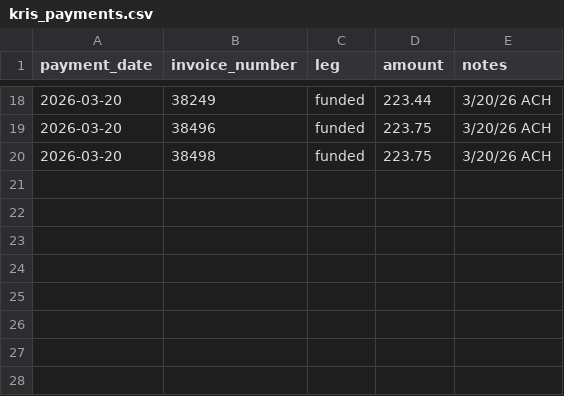
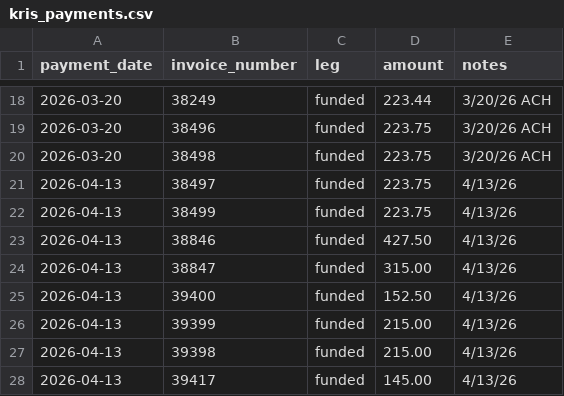
Before and after one commit to bhoffman9/ceeast, a CSV file: public/data/kris_payments.csv, drawn as a sheet; only a part is shown, gaps mark what is left out; the diff names each change by its address in the sheet, - before the commit and + after, or states it on an @@ line.

```diff
--- a/public/data/kris_payments.csv
+++ b/public/data/kris_payments.csv
+row 21: 2026-04-13 | 38497 | funded | 223.75 | 4/13/26
+row 22: 2026-04-13 | 38499 | funded | 223.75 | 4/13/26
+row 23: 2026-04-13 | 38846 | funded | 427.50 | 4/13/26
+row 24: 2026-04-13 | 38847 | funded | 315.00 | 4/13/26
+row 25: 2026-04-13 | 39400 | funded | 152.50 | 4/13/26
+row 26: 2026-04-13 | 39399 | funded | 215.00 | 4/13/26
+row 27: 2026-04-13 | 39398 | funded | 215.00 | 4/13/26
+row 28: 2026-04-13 | 39417 | funded | 145.00 | 4/13/26
```
